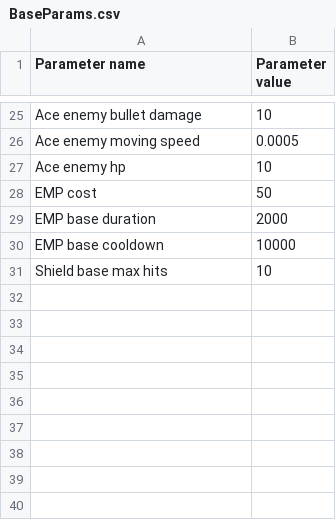
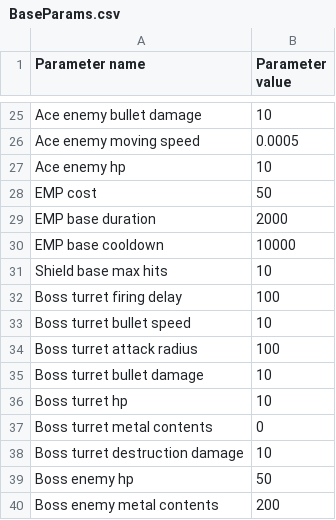
Before and after one commit to YakovDavis/GMTK-2024, a CSV file: datafiles/csv/BaseParams.csv, drawn as a sheet; only a part is shown, gaps mark what is left out; the diff names each change by its address in the sheet, - before the commit and + after, or states it on an @@ line.

```diff
--- a/datafiles/csv/BaseParams.csv
+++ b/datafiles/csv/BaseParams.csv
+row 32: Boss turret firing delay | 100
+row 33: Boss turret bullet speed | 10
+row 34: Boss turret attack radius | 100
+row 35: Boss turret bullet damage | 10
+row 36: Boss turret hp | 10
+row 37: Boss turret metal contents | 0
+row 38: Boss turret destruction damage | 10
+row 39: Boss enemy hp | 50
+row 40: Boss enemy metal contents | 200
```
Also changed, not shown: 18 other files.
